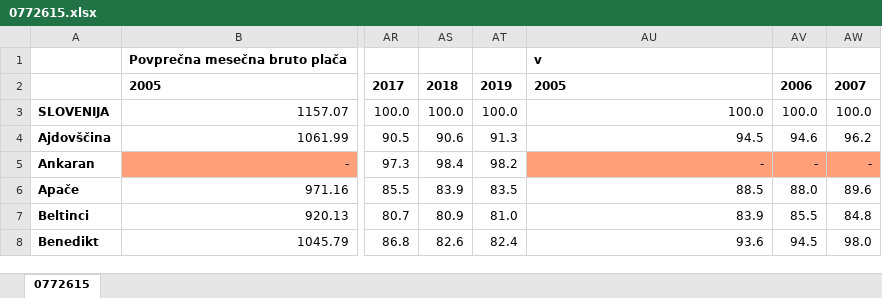
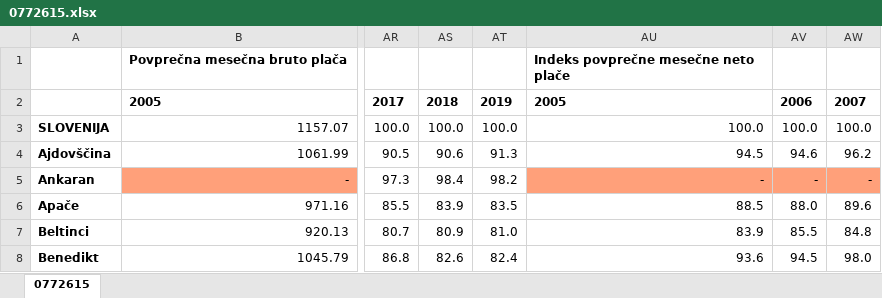
Before and after one commit to BlueVulture/DRAGU, an Excel workbook: podatki/0772615.xlsx, sheet 0772615, drawn as a sheet; only a part is shown, gaps mark what is left out; values as stored, in another font and other column widths than the file's, no borders; the diff names each change by its address in the sheet, - before the commit and + after, or states it on an @@ line.

Commit message:
data importing

```diff
--- a/podatki/0772615.xlsx (sheet 0772615)
+++ b/podatki/0772615.xlsx (sheet 0772615)
-AU1: v
+AU1: Indeks povprečne mesečne neto plače
```
Also changed, not shown: 1 other file.
